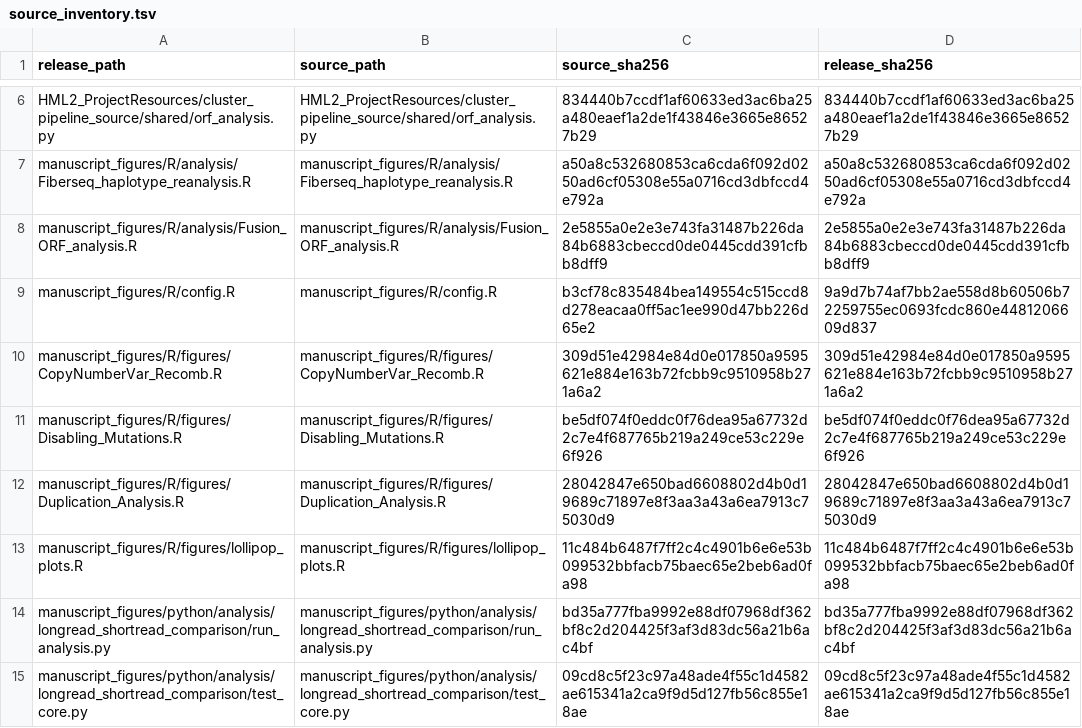
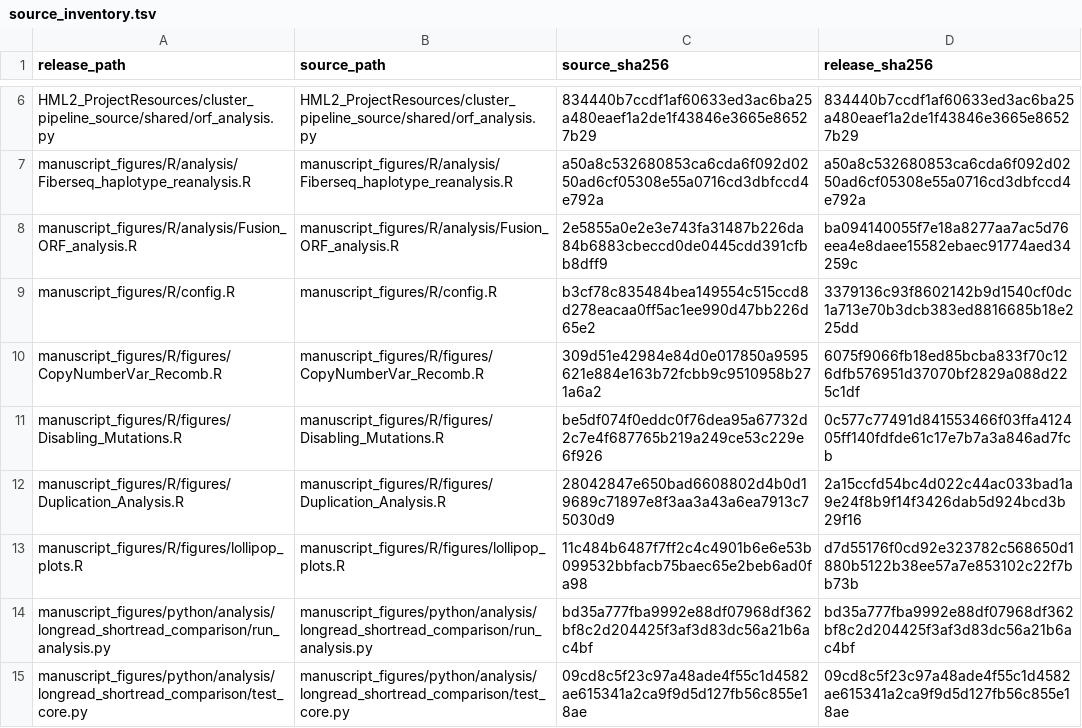
Before and after one commit to dmworstell/hml2-pangenome, a TSV file: source_inventory.tsv, drawn as a sheet; only a part is shown, gaps mark what is left out.

```diff
--- a/source_inventory.tsv
+++ b/source_inventory.tsv
@@ -7,8 +7,8 @@ HML2_ProjectResources/cluster_pipeline_source/shared/orf_analysis.py	HML2_Projec
 manuscript_figures/R/analysis/Fiberseq_haplotype_reanalysis.R	manuscript_figures/R/analysis/Fiberseq_haplotype_reanalysis.R	a50a8c532680853ca6cda6f092d0250ad6cf05308e55a0716cd3dbfccd4e792a	a50a8c532680853ca6cda6f092d0250ad6cf05308e55a0716cd3dbfccd4e792a
-manuscript_figures/R/analysis/Fusion_ORF_analysis.R	manuscript_figures/R/analysis/Fusion_ORF_analysis.R	2e5855a0e2e3e743fa31487b226da84b6883cbeccd0de0445cdd391cfbb8dff9	2e5855a0e2e3e743fa31487b226da84b6883cbeccd0de0445cdd391cfbb8dff9
-manuscript_figures/R/config.R	manuscript_figures/R/config.R	b3cf78c835484bea149554c515ccd8d278eacaa0ff5ac1ee990d47bb226d65e2	9a9d7b74af7bb2ae558d8b60506b72259755ec0693fcdc860e4481206609d837
-manuscript_figures/R/figures/CopyNumberVar_Recomb.R	manuscript_figures/R/figures/CopyNumberVar_Recomb.R	309d51e42984e84d0e017850a9595621e884e163b72fcbb9c9510958b271a6a2	309d51e42984e84d0e017850a9595621e884e163b72fcbb9c9510958b271a6a2
-manuscript_figures/R/figures/Disabling_Mutations.R	manuscript_figures/R/figures/Disabling_Mutations.R	be5df074f0eddc0f76dea95a67732d2c7e4f687765b219a249ce53c229e6f926	be5df074f0eddc0f76dea95a67732d2c7e4f687765b219a249ce53c229e6f926
-manuscript_figures/R/figures/Duplication_Analysis.R	manuscript_figures/R/figures/Duplication_Analysis.R	28042847e650bad6608802d4b0d19689c71897e8f3aa3a43a6ea7913c75030d9	28042847e650bad6608802d4b0d19689c71897e8f3aa3a43a6ea7913c75030d9
-manuscript_figures/R/figures/lollipop_plots.R	manuscript_figures/R/figures/lollipop_plots.R	11c484b6487f7ff2c4c4901b6e6e53b099532bbfacb75baec65e2beb6ad0fa98	11c484b6487f7ff2c4c4901b6e6e53b099532bbfacb75baec65e2beb6ad0fa98
+manuscript_figures/R/analysis/Fusion_ORF_analysis.R	manuscript_figures/R/analysis/Fusion_ORF_analysis.R	2e5855a0e2e3e743fa31487b226da84b6883cbeccd0de0445cdd391cfbb8dff9	ba094140055f7e18a8277aa7ac5d76eea4e8daee15582ebaec91774aed34259c
+manuscript_figures/R/config.R	manuscript_figures/R/config.R	b3cf78c835484bea149554c515ccd8d278eacaa0ff5ac1ee990d47bb226d65e2	3379136c93f8602142b9d1540cf0dc1a713e70b3dcb383ed8816685b18e225dd
+manuscript_figures/R/figures/CopyNumberVar_Recomb.R	manuscript_figures/R/figures/CopyNumberVar_Recomb.R	309d51e42984e84d0e017850a9595621e884e163b72fcbb9c9510958b271a6a2	6075f9066fb18ed85bcba833f70c126dfb576951d37070bf2829a088d225c1df
+manuscript_figures/R/figures/Disabling_Mutations.R	manuscript_figures/R/figures/Disabling_Mutations.R	be5df074f0eddc0f76dea95a67732d2c7e4f687765b219a249ce53c229e6f926	0c577c77491d841553466f03ffa412405ff140fdfde61c17e7b7a3a846ad7fcb
+manuscript_figures/R/figures/Duplication_Analysis.R	manuscript_figures/R/figures/Duplication_Analysis.R	28042847e650bad6608802d4b0d19689c71897e8f3aa3a43a6ea7913c75030d9	2a15ccfd54bc4d022c44ac033bad1a9e24f8b9f14f3426dab5d924bcd3b29f16
+manuscript_figures/R/figures/lollipop_plots.R	manuscript_figures/R/figures/lollipop_plots.R	11c484b6487f7ff2c4c4901b6e6e53b099532bbfacb75baec65e2beb6ad0fa98	d7d55176f0cd92e323782c568650d1880b5122b38ee57a7e853102c22f7bb73b
 manuscript_figures/python/analysis/longread_shortread_comparison/run_analysis.py	manuscript_figures/python/analysis/longread_shortread_comparison/run_analysis.py	bd35a777fba9992e88df07968df362bf8c2d204425f3af3d83dc56a21b6ac4bf	bd35a777fba9992e88df07968df362bf8c2d204425f3af3d83dc56a21b6ac4bf
```
Also changed, not shown: 9 other files.
